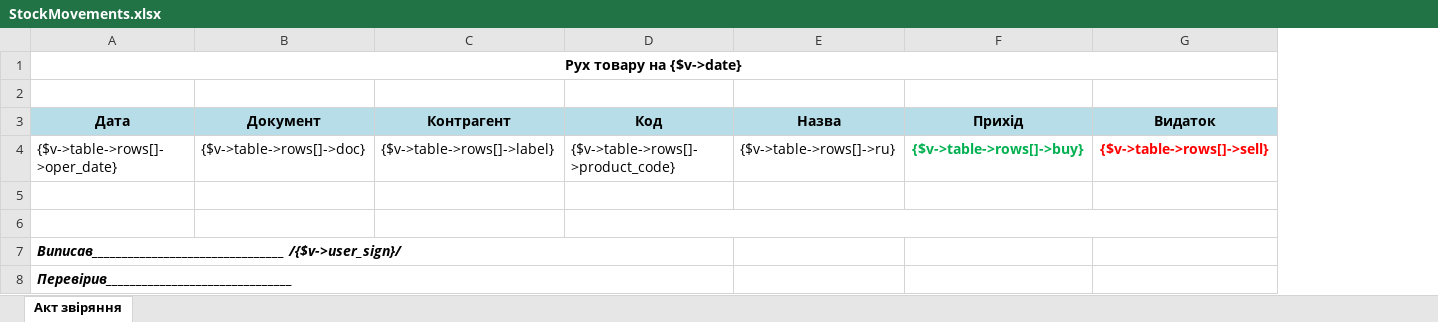
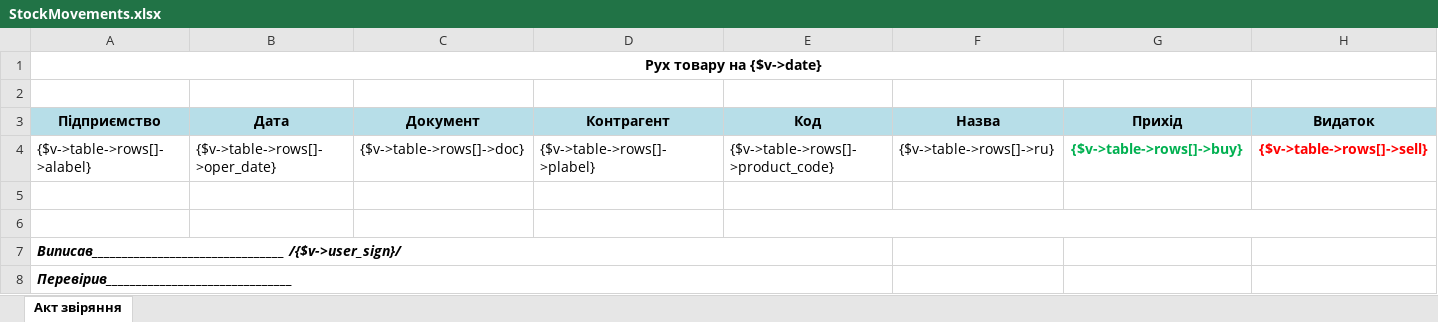
Before and after one commit to IP-CAM/isell3, an Excel workbook: application/views/rpt/ru/StockMovements.xlsx, sheet Акт звіряння, drawn as a sheet; values as stored, in another font and other column widths than the file's, no borders; conditional formats not drawn; removed rows and columns are numbered as before the commit, all else as after; the diff names each change by its address in the sheet, - before the commit and + after, or states it on an @@ line.

Commit message:
acomp in movements

```diff
--- a/application/views/rpt/ru/StockMovements.xlsx (sheet Акт звіряння)
+++ b/application/views/rpt/ru/StockMovements.xlsx (sheet Акт звіряння)
+column A (Підприємство), row 1: Рух товару на {$v->date}; rows 4-8: {$v->table->rows[]->alabel} |  |  | Виписав________________________________ /{$v->user_sign}/ | Перевірив_______________________________
-B1 (Дата): Рух товару на {$v->date}
+B1 (Дата): (empty)
-A1:G1 merged
-D4 (Контрагент): {$v->table->rows[]->label}
+D4 (Контрагент): {$v->table->rows[]->plabel}
-B7 (Дата): Виписав________________________________ /{$v->user_sign}/
+B7 (Дата): (empty)
-A7:D7 merged
-B8 (Дата): Перевірив_______________________________
+B8 (Дата): (empty)
-A8:D8 merged
```
Also changed, not shown: application/views/rpt/ua/StockMovements.xlsx, 2 other files.
